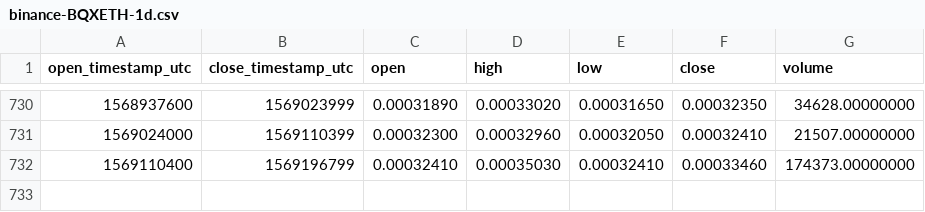
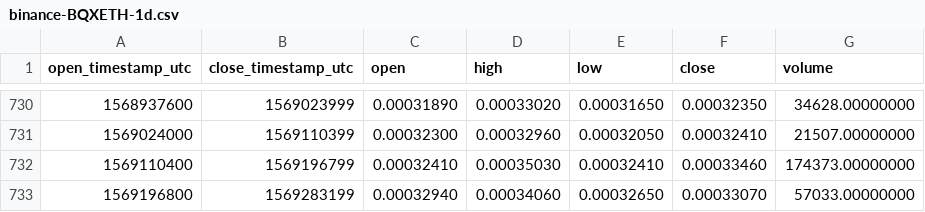
Before and after one commit to cryptobigbro/binance-BQXETH, a CSV file: binance-BQXETH-1d.csv, drawn as a sheet; only a part is shown, gaps mark what is left out.

Commit message:
Update OHLCV data.

```diff
--- a/binance-BQXETH-1d.csv
+++ b/binance-BQXETH-1d.csv
@@ -732 +732,2 @@ open_timestamp_utc,close_timestamp_utc,open,high,low,close,volume
 1569110400,1569196799,0.00032410,0.00035030,0.00032410,0.00033460,174373.00000000
+1569196800,1569283199,0.00032940,0.00034060,0.00032650,0.00033070,57033.00000000
```
Also changed, not shown: 1 other file.
